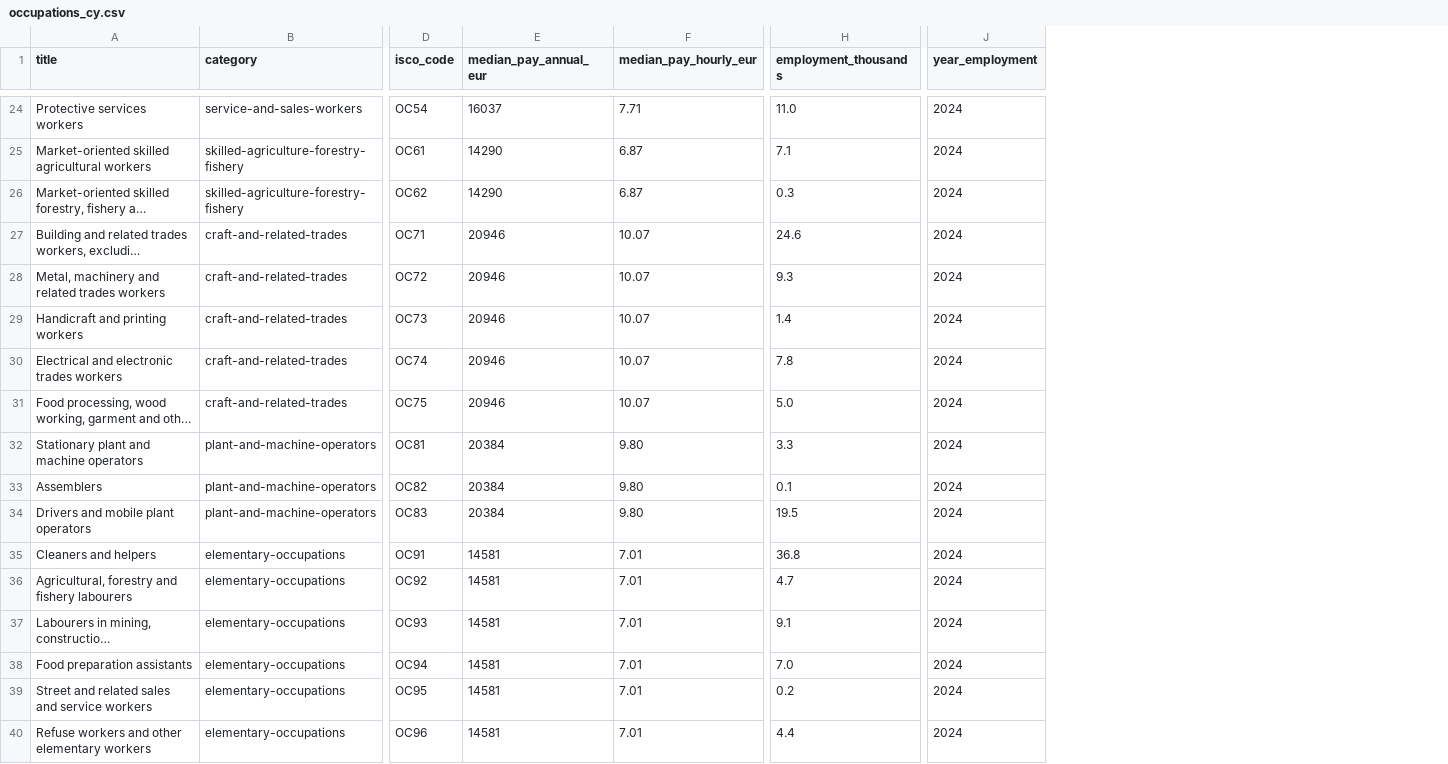
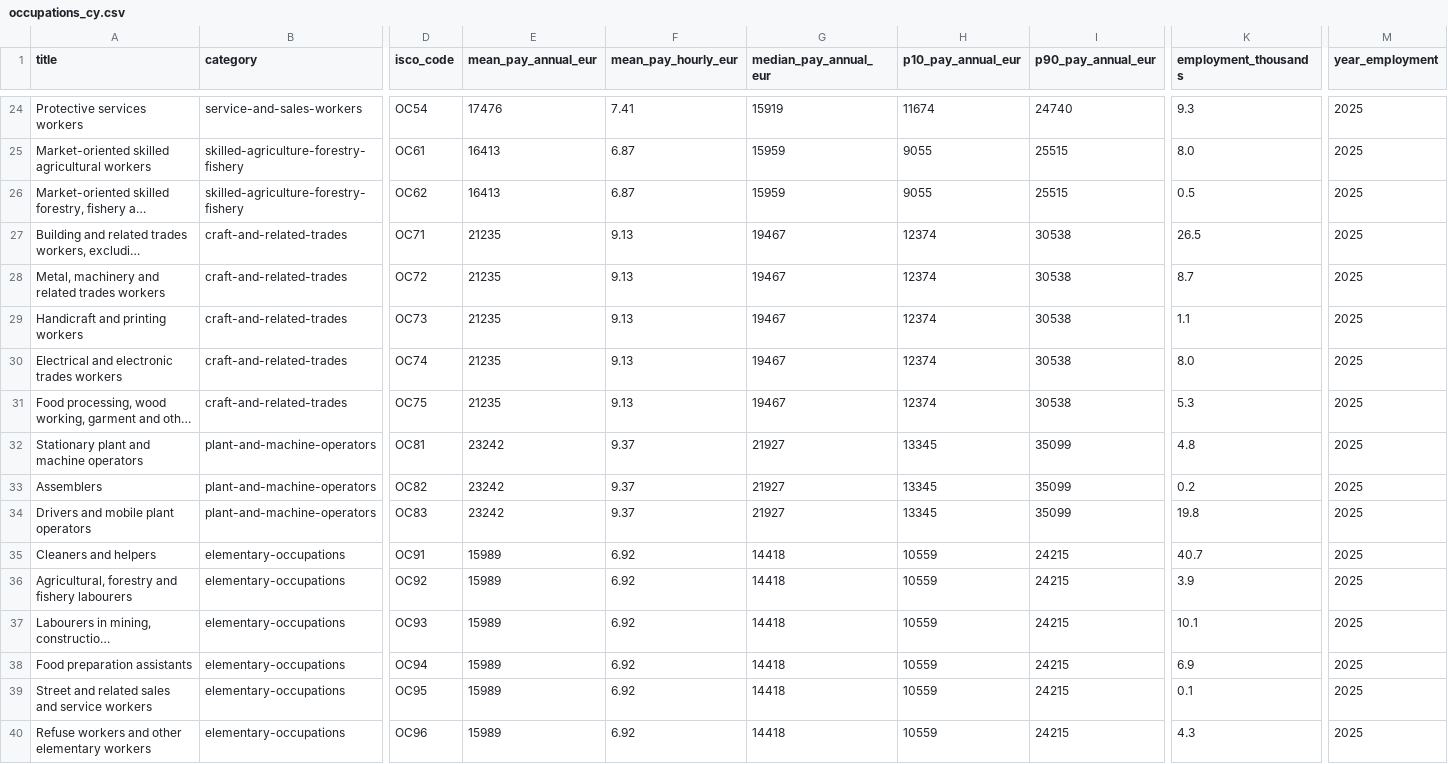
Before and after one commit to alezenonos/jobscy, a CSV file: occupations_cy.csv, drawn as a sheet; only a part is shown, gaps mark what is left out; long unchanged cells end in …; removed rows and columns are numbered as before the commit, all else as after; the diff covers the shown part only; the diff names each change by its address in the sheet, - before the commit and + after, or states it on an @@ line.

```diff
--- a/occupations_cy.csv
+++ b/occupations_cy.csv
+column E (mean_pay_annual_eur), rows 24-40: 17476 | 16413 | 16413 | 21235 | 21235 | 21235 | 21235 | 21235 | 23242 | 23242 | 23242 | 15989 | 15989 | 15989 | 15989 | 15989 | 15989
+column F (mean_pay_hourly_eur), rows 24-40: 7.41 | 6.87 | 6.87 | 9.13 | 9.13 | 9.13 | 9.13 | 9.13 | 9.37 | 9.37 | 9.37 | 6.92 | 6.92 | 6.92 | 6.92 | 6.92 | 6.92
-column F (median_pay_hourly_eur), rows 24-40: 7.71 | 6.87 | 6.87 | 10.07 | 10.07 | 10.07 | 10.07 | 10.07 | 9.80 | 9.80 | 9.80 | 7.01 | 7.01 | 7.01 | 7.01 | 7.01 | 7.01
+column H (p10_pay_annual_eur), rows 24-40: 11674 | 9055 | 9055 | 12374 | 12374 | 12374 | 12374 | 12374 | 13345 | 13345 | 13345 | 10559 | 10559 | 10559 | 10559 | 10559 | 10559
+column I (p90_pay_annual_eur), rows 24-40: 24740 | 25515 | 25515 | 30538 | 30538 | 30538 | 30538 | 30538 | 35099 | 35099 | 35099 | 24215 | 24215 | 24215 | 24215 | 24215 | 24215
-G24 (median_pay_annual_eur): 16037
+G24 (median_pay_annual_eur): 15919
-K24 (employment_thousands): 11.0
+K24 (employment_thousands): 9.3
-M24:M40 (year_employment): 2024
+M24:M40 (year_employment): 2025
-G25:G26 (median_pay_annual_eur): 14290
+G25:G26 (median_pay_annual_eur): 15959
-K25 (employment_thousands): 7.1
+K25 (employment_thousands): 8.0
-K26 (employment_thousands): 0.3
+K26 (employment_thousands): 0.5
-G27:G31 (median_pay_annual_eur): 20946
+G27:G31 (median_pay_annual_eur): 19467
-K27 (employment_thousands): 24.6
+K27 (employment_thousands): 26.5
-K28 (employment_thousands): 9.3
+K28 (employment_thousands): 8.7
-K29 (employment_thousands): 1.4
+K29 (employment_thousands): 1.1
-K30 (employment_thousands): 7.8
+K30 (employment_thousands): 8.0
-K31 (employment_thousands): 5.0
+K31 (employment_thousands): 5.3
-G32:G34 (median_pay_annual_eur): 20384
+G32:G34 (median_pay_annual_eur): 21927
-K32 (employment_thousands): 3.3
+K32 (employment_thousands): 4.8
-K33 (employment_thousands): 0.1
+K33 (employment_thousands): 0.2
-K34 (employment_thousands): 19.5
+K34 (employment_thousands): 19.8
-G35:G40 (median_pay_annual_eur): 14581
+G35:G40 (median_pay_annual_eur): 14418
-K35 (employment_thousands): 36.8
+K35 (employment_thousands): 40.7
-K36 (employment_thousands): 4.7
+K36 (employment_thousands): 3.9
-K37 (employment_thousands): 9.1
+K37 (employment_thousands): 10.1
-K38 (employment_thousands): 7.0
+K38 (employment_thousands): 6.9
-K39 (employment_thousands): 0.2
+K39 (employment_thousands): 0.1
-K40 (employment_thousands): 4.4
+K40 (employment_thousands): 4.3
```
Also changed, not shown: 65 edited cells elsewhere in this file, 17 other files.
